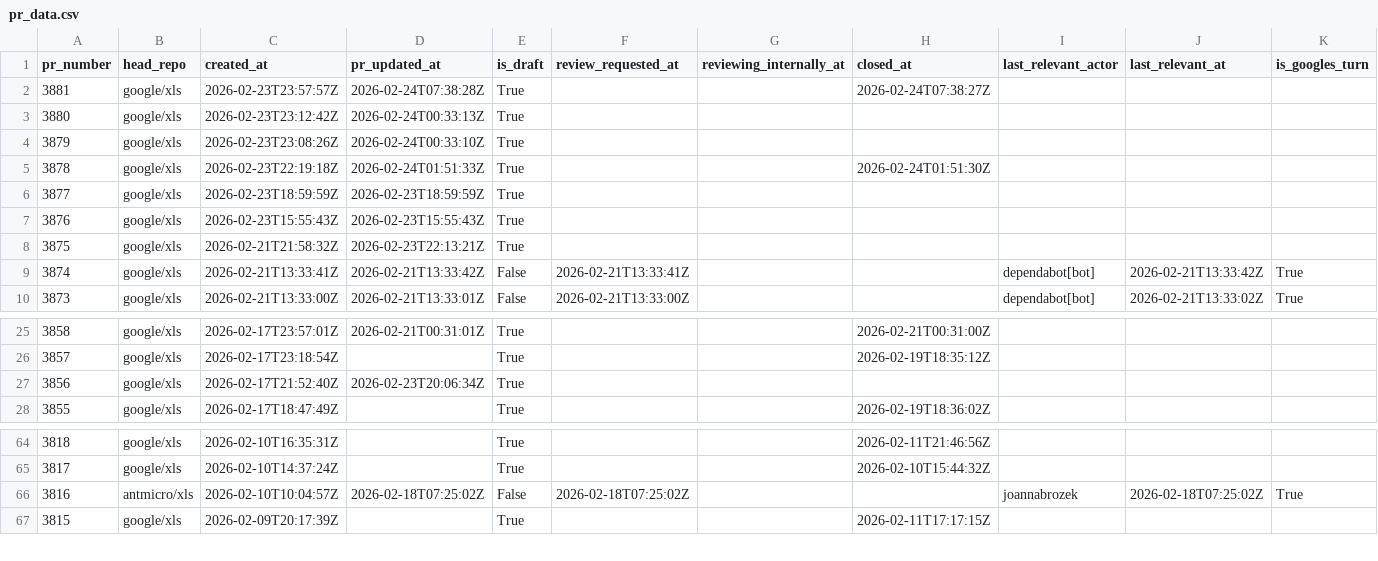
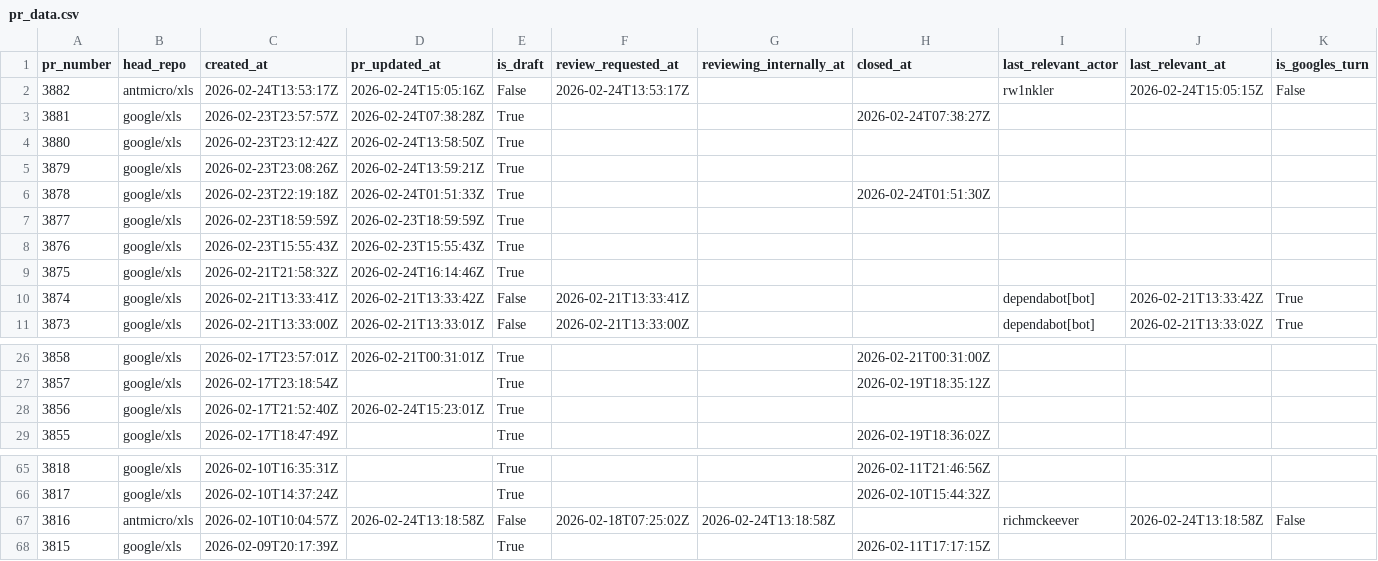
Before and after one commit to xlsynth/xls-pr-data, a CSV file: pr_data.csv, drawn as a sheet; only a part is shown, gaps mark what is left out.

```diff
--- a/pr_data.csv
+++ b/pr_data.csv
@@ -1,5 +1,6 @@
 pr_number,head_repo,created_at,pr_updated_at,is_draft,review_requested_at,reviewing_internally_at,closed_at,last_relevant_actor,last_relevant_at,is_googles_turn
+3882,antmicro/xls,2026-02-24T13:53:17Z,2026-02-24T15:05:16Z,False,2026-02-24T13:53:17Z,,,rw1nkler,2026-02-24T15:05:15Z,False
 3881,google/xls,2026-02-23T23:57:57Z,2026-02-24T07:38:28Z,True,,,2026-02-24T07:38:27Z,,,
-3880,google/xls,2026-02-23T23:12:42Z,2026-02-24T00:33:13Z,True,,,,,,
-3879,google/xls,2026-02-23T23:08:26Z,2026-02-24T00:33:10Z,True,,,,,,
+3880,google/xls,2026-02-23T23:12:42Z,2026-02-24T13:58:50Z,True,,,,,,
+3879,google/xls,2026-02-23T23:08:26Z,2026-02-24T13:59:21Z,True,,,,,,
 3878,google/xls,2026-02-23T22:19:18Z,2026-02-24T01:51:33Z,True,,,2026-02-24T01:51:30Z,,,
@@ -7,3 +8,3 @@ pr_number,head_repo,created_at,pr_updated_at,is_draft,review_requested_at,review
 3876,google/xls,2026-02-23T15:55:43Z,2026-02-23T15:55:43Z,True,,,,,,
-3875,google/xls,2026-02-21T21:58:32Z,2026-02-23T22:13:21Z,True,,,,,,
+3875,google/xls,2026-02-21T21:58:32Z,2026-02-24T16:14:46Z,True,,,,,,
 3874,google/xls,2026-02-21T13:33:41Z,2026-02-21T13:33:42Z,False,2026-02-21T13:33:41Z,,,dependabot[bot],2026-02-21T13:33:42Z,True
@@ -26,3 +27,3 @@ pr_number,head_repo,created_at,pr_updated_at,is_draft,review_requested_at,review
 3857,google/xls,2026-02-17T23:18:54Z,,True,,,2026-02-19T18:35:12Z,,,
-3856,google/xls,2026-02-17T21:52:40Z,2026-02-23T20:06:34Z,True,,,,,,
+3856,google/xls,2026-02-17T21:52:40Z,2026-02-24T15:23:01Z,True,,,,,,
 3855,google/xls,2026-02-17T18:47:49Z,,True,,,2026-02-19T18:36:02Z,,,
@@ -65,3 +66,3 @@ pr_number,head_repo,created_at,pr_updated_at,is_draft,review_requested_at,review
 3817,google/xls,2026-02-10T14:37:24Z,,True,,,2026-02-10T15:44:32Z,,,
-3816,antmicro/xls,2026-02-10T10:04:57Z,2026-02-18T07:25:02Z,False,2026-02-18T07:25:02Z,,,joannabrozek,2026-02-18T07:25:02Z,True
+3816,antmicro/xls,2026-02-10T10:04:57Z,2026-02-24T13:18:58Z,False,2026-02-18T07:25:02Z,2026-02-24T13:18:58Z,,richmckeever,2026-02-24T13:18:58Z,False
 3815,google/xls,2026-02-09T20:17:39Z,,True,,,2026-02-11T17:17:15Z,,,
```
Also changed, not shown: 2 other files.
